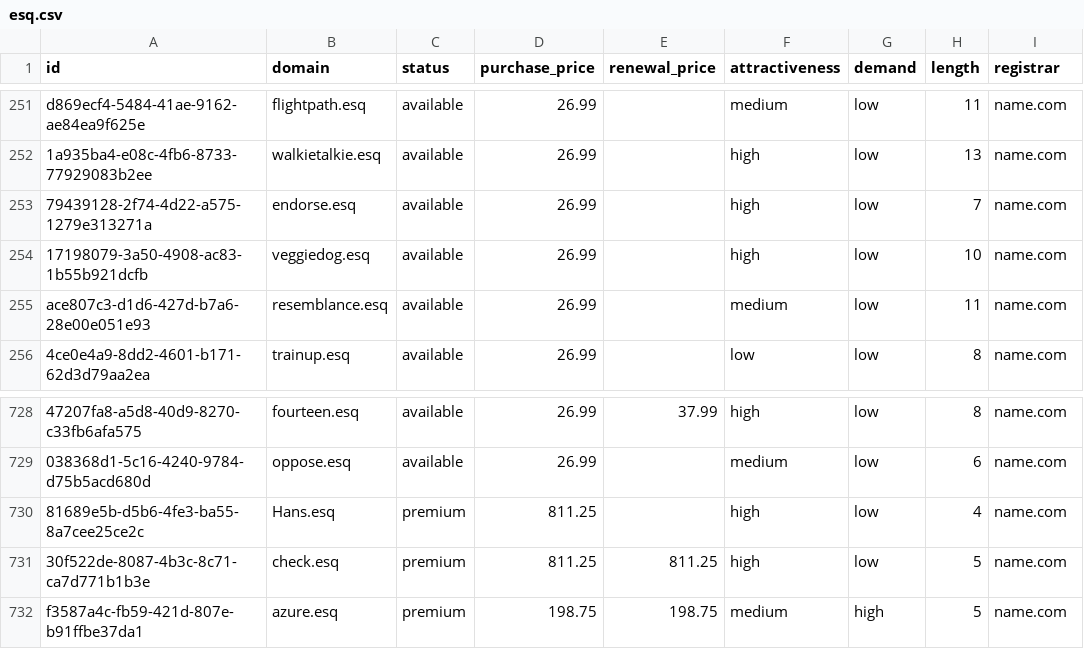
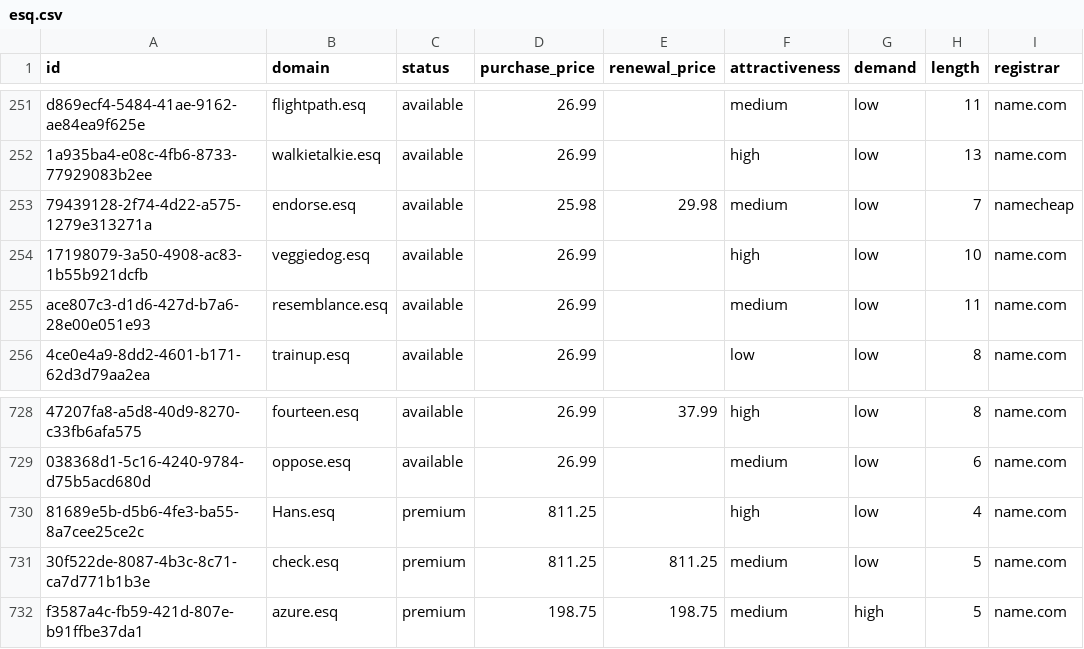
Before and after one commit to UniqueDomains/esq-oneword-domains, a CSV file: esq.csv, drawn as a sheet; only a part is shown, gaps mark what is left out; the diff names each change by its address in the sheet, - before the commit and + after, or states it on an @@ line.

Commit message:
Domains update

```diff
--- a/esq.csv
+++ b/esq.csv
-D253 (purchase_price): 26.99
+D253 (purchase_price): 25.98
-E253 (renewal_price): (empty)
+E253 (renewal_price): 29.98
-F253 (attractiveness): high
+F253 (attractiveness): medium
-I253 (registrar): name.com
+I253 (registrar): namecheap
-F731 (attractiveness): high
+F731 (attractiveness): medium
```
Also changed, not shown: 4 other files.
